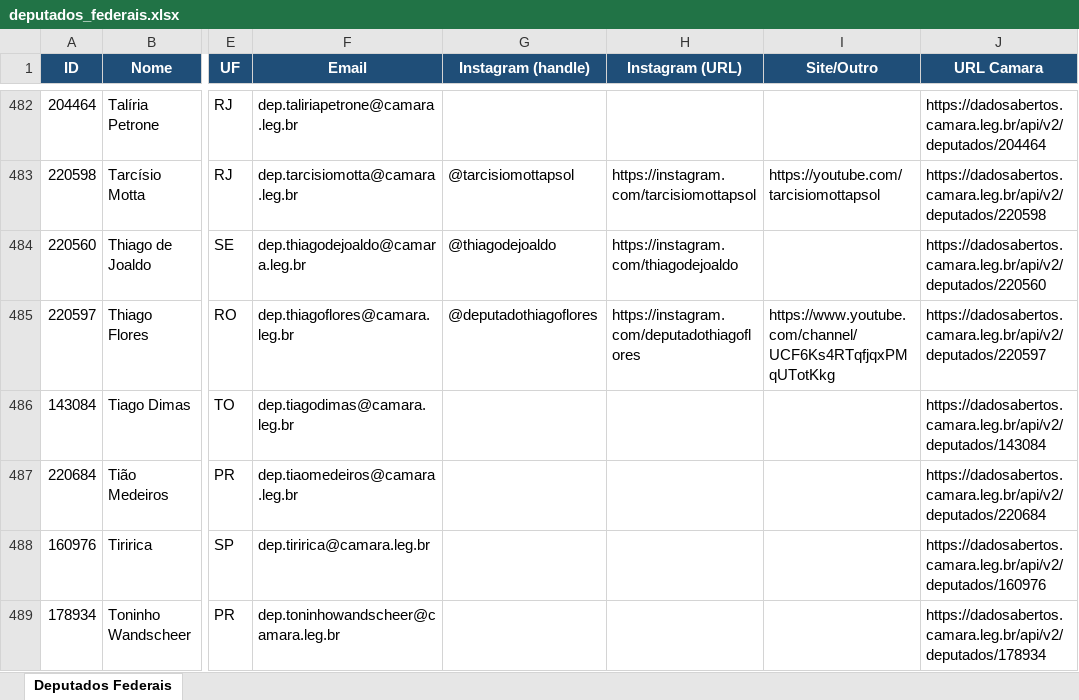
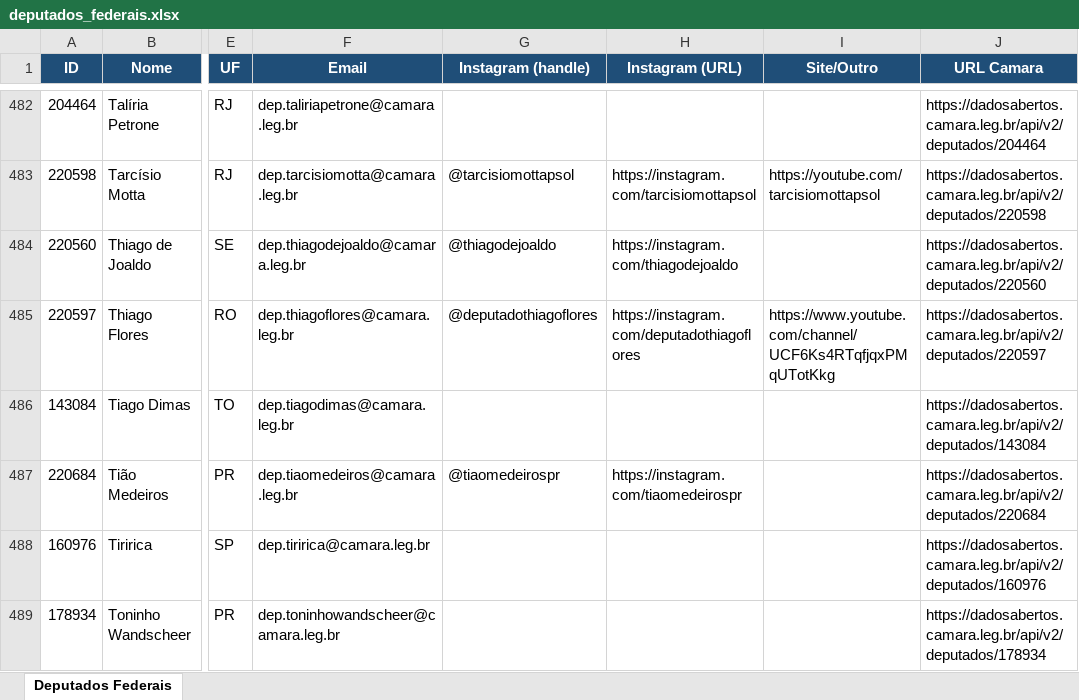
Before and after one commit to philipeassessoria-lgtm/monitor-deputados, an Excel workbook: deputados_federais.xlsx, sheet Deputados Federais, drawn as a sheet; only a part is shown, gaps mark what is left out; values as stored, in another font and other column widths than the file's, no borders; the diff names each change by its address in the sheet, - before the commit and + after, or states it on an @@ line.

```diff
--- a/deputados_federais.xlsx (sheet Deputados Federais)
+++ b/deputados_federais.xlsx (sheet Deputados Federais)
-G487 (Instagram (handle)): (empty)
+G487 (Instagram (handle)): @tiaomedeirospr
-H487 (Instagram (URL)): (empty)
+H487 (Instagram (URL)): https://instagram.com/tiaomedeirospr
```
Also changed, not shown: deputados_estaduais.xlsx, 1 other file.
